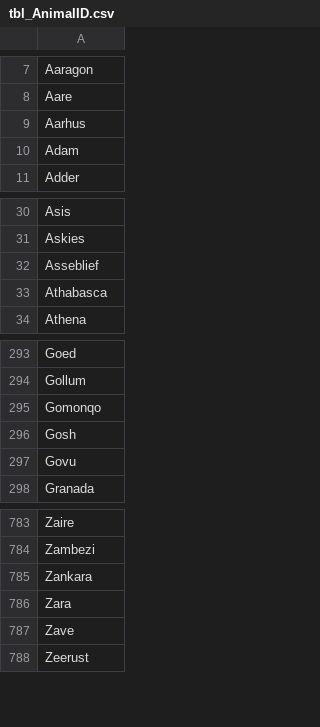
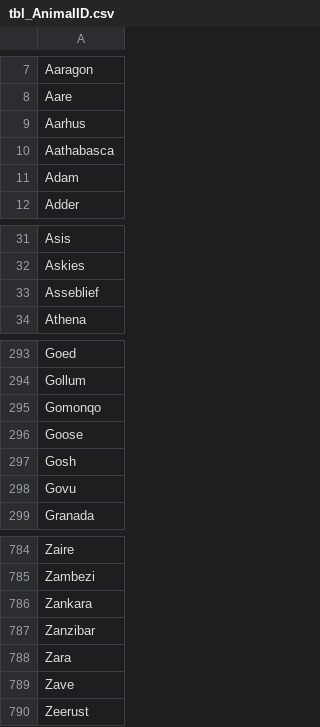
Before and after one commit to mariagranell/LifeHistoryIVP, a CSV file: tbl_Creation/tbl_maria/tbl_AnimalID.csv, drawn as a sheet; only a part is shown, gaps mark what is left out; removed rows and columns are numbered as before the commit, all else as after; the diff names each change by its address in the sheet, - before the commit and + after, or states it on an @@ line.

```diff
--- a/tbl_Creation/tbl_maria/tbl_AnimalID.csv
+++ b/tbl_Creation/tbl_maria/tbl_AnimalID.csv
+row 10: Aathabasca
-row 33: Athabasca
+row 296: Goose
+row 787: Zanzibar
```
Also changed, not shown: tbl_Creation/tbl_maria/tbl_AnimalCode.csv, tbl_Creation/tbl_maria/tbl_DOB.csv, 10 other files.
